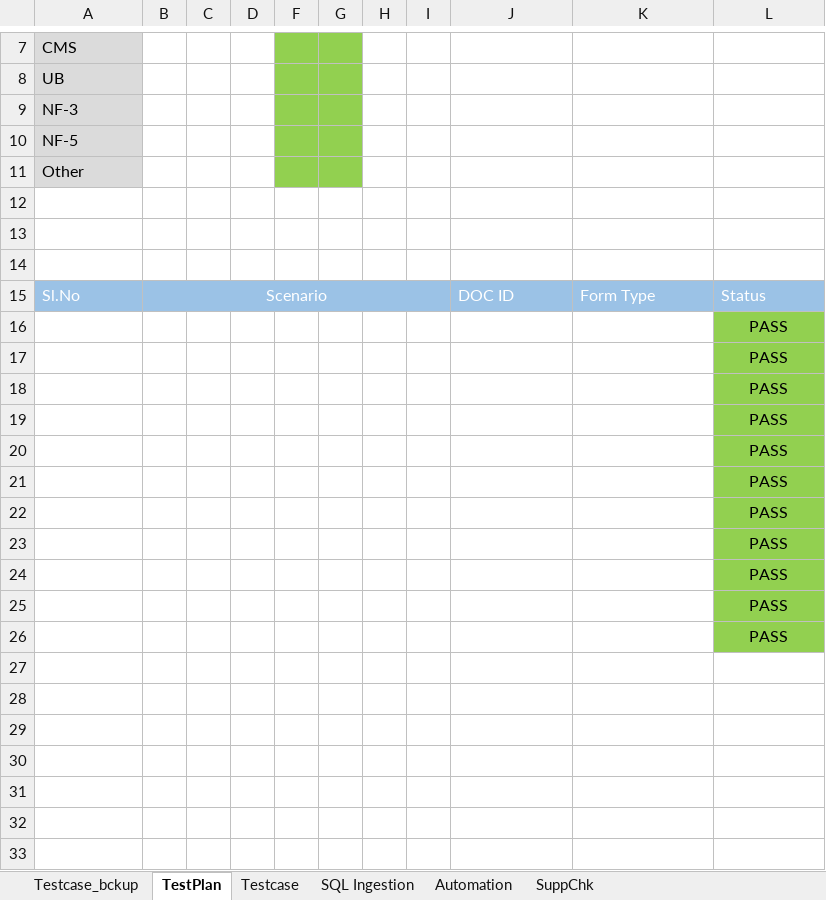
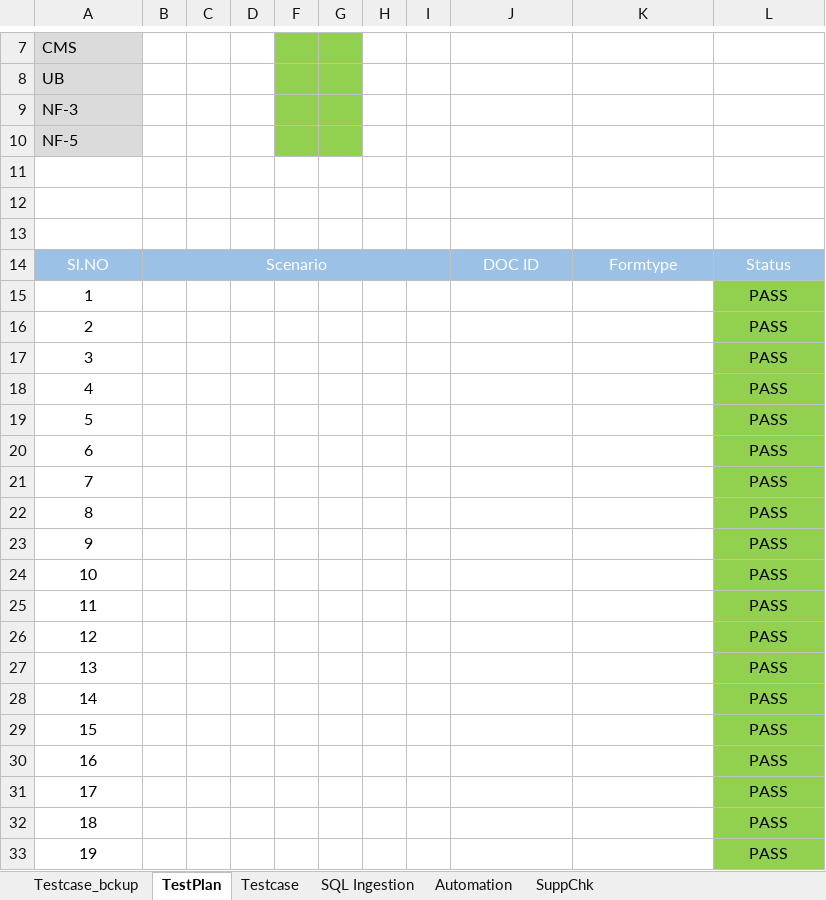
Before and after one commit to Abhiabhi12w/ColorTC, an Excel workbook: genTempl.xlsm, sheet TestPlan, drawn as a sheet; only a part is shown, gaps mark what is left out; values as stored, in another font and other column widths than the file's, no borders; removed rows and columns are numbered as before the commit, all else as after; the diff names each change by its address in the sheet, - before the commit and + after, or states it on an @@ line.

Commit message:
Add files via upload

```diff
--- a/genTempl.xlsm (sheet TestPlan)
+++ b/genTempl.xlsm (sheet TestPlan)
-row 11: Other
-A14: Sl.No
+A14: Sl.NO
-A14 alignment: left
+A14 alignment: center
-J14:L14 alignment: left
+J14:L14 alignment: center
-K14: Form Type
+K14: Formtype
-A15: (empty)
+A15: 1
-A16: (empty)
+A16: 2
-A17: (empty)
+A17: 3
-A18: (empty)
+A18: 4
-A19: (empty)
+A19: 5
-A20: (empty)
+A20: 6
-A21: (empty)
+A21: 7
-A22: (empty)
+A22: 8
-A23: (empty)
+A23: 9
-A24: (empty)
+A24: 10
-A25: (empty)
+A25: 11
+row 26: 12 |  |  |  |  |  |  |  |  |  | PASS
+row 27: 13 |  |  |  |  |  |  |  |  |  | PASS
+row 28: 14 |  |  |  |  |  |  |  |  |  | PASS
+row 29: 15 |  |  |  |  |  |  |  |  |  | PASS
+row 30: 16 |  |  |  |  |  |  |  |  |  | PASS
+row 31: 17 |  |  |  |  |  |  |  |  |  | PASS
+row 32: 18 |  |  |  |  |  |  |  |  |  | PASS
+row 33: 19 |  |  |  |  |  |  |  |  |  | PASS
```
Also changed, not shown: sheet Automation, sheet SuppChk, charts or pictures.
